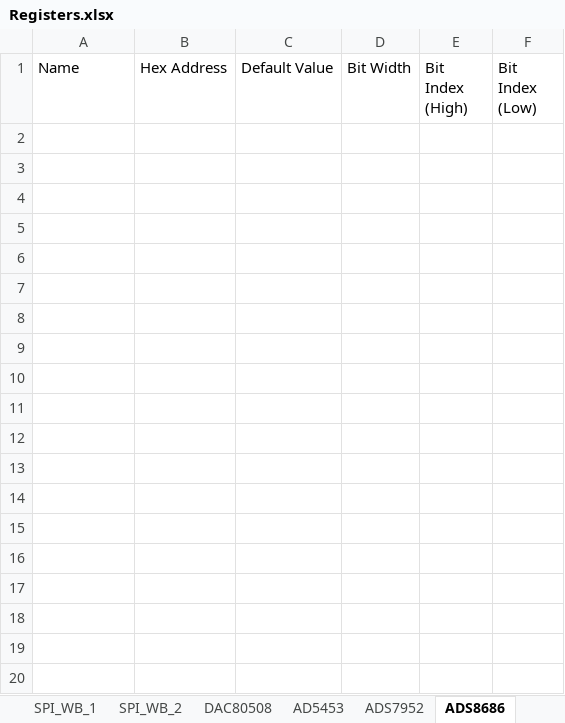
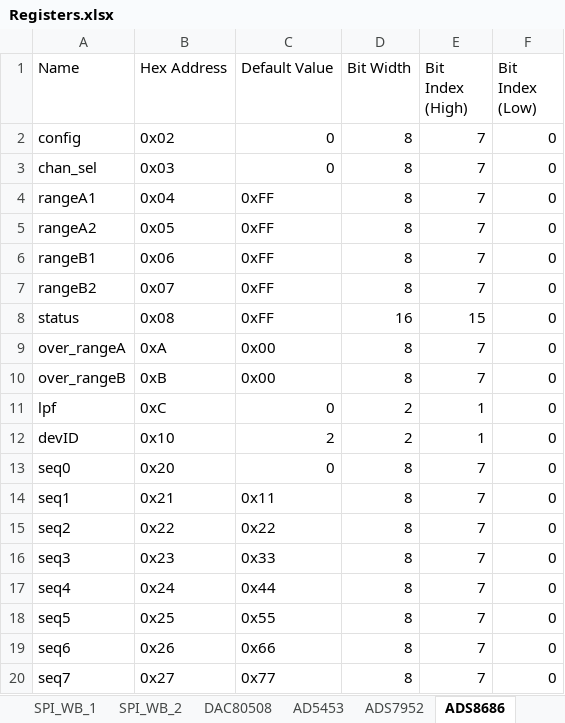
Before and after one commit to lucask07/covg_fpga, an Excel workbook: Registers.xlsx, sheet ADS8686, drawn as a sheet; only a part is shown; values as stored, in another font and other column widths than the file's, no borders; the diff covers the shown part only; the diff names each change by its address in the sheet, - before the commit and + after, or states it on an @@ line.

Commit message:
added ADS8686 registers to Registers.xlsx

```diff
--- a/Registers.xlsx (sheet ADS8686)
+++ b/Registers.xlsx (sheet ADS8686)
+row 2: config | 0x02 | 0 | 8 | 7 | 0
+row 3: chan_sel | 0x03 | 0 | 8 | 7 | 0
+row 4: rangeA1 | 0x04 | 0xFF | 8 | 7 | 0
+row 5: rangeA2 | 0x05 | 0xFF | 8 | 7 | 0
+row 6: rangeB1 | 0x06 | 0xFF | 8 | 7 | 0
+row 7: rangeB2 | 0x07 | 0xFF | 8 | 7 | 0
+row 8: status | 0x08 | 0xFF | 16 | 15 | 0
+row 9: over_rangeA | 0xA | 0x00 | 8 | 7 | 0
+row 10: over_rangeB | 0xB | 0x00 | 8 | 7 | 0
+row 11: lpf | 0xC | 0 | 2 | 1 | 0
+row 12: devID | 0x10 | 2 | 2 | 1 | 0
+row 13: seq0 | 0x20 | 0 | 8 | 7 | 0
+row 14: seq1 | 0x21 | 0x11 | 8 | 7 | 0
+row 15: seq2 | 0x22 | 0x22 | 8 | 7 | 0
+row 16: seq3 | 0x23 | 0x33 | 8 | 7 | 0
+row 17: seq4 | 0x24 | 0x44 | 8 | 7 | 0
+row 18: seq5 | 0x25 | 0x55 | 8 | 7 | 0
+row 19: seq6 | 0x26 | 0x66 | 8 | 7 | 0
+row 20: seq7 | 0x27 | 0x77 | 8 | 7 | 0
```
Also changed, not shown: 24 added rows elsewhere in this sheet.
